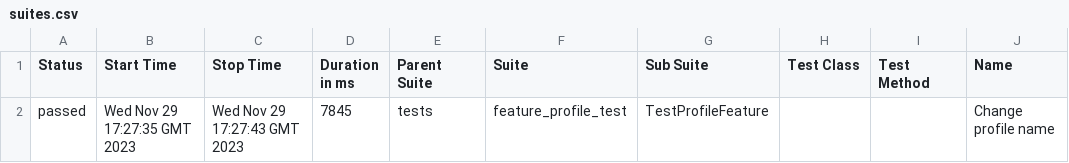
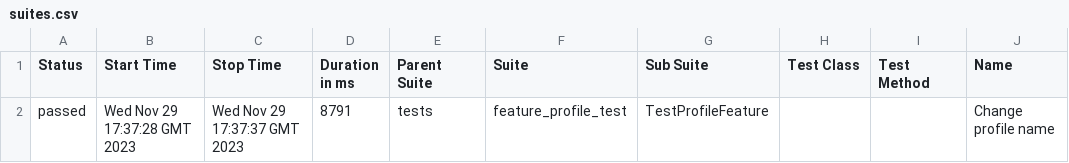
Before and after one commit to sergoarut/Live_coding_2_version, a CSV file: data/suites.csv, drawn as a sheet; only a part is shown; the diff names each change by its address in the sheet, - before the commit and + after, or states it on an @@ line.

```diff
--- a/data/suites.csv
+++ b/data/suites.csv
-B2 (Start Time): Wed Nov 29 17:27:35 GMT 2023
+B2 (Start Time): Wed Nov 29 17:37:28 GMT 2023
-C2 (Stop Time): Wed Nov 29 17:27:43 GMT 2023
+C2 (Stop Time): Wed Nov 29 17:37:37 GMT 2023
-D2 (Duration in ms): 7845
+D2 (Duration in ms): 8791
```
Also changed, not shown: 18 other files.
